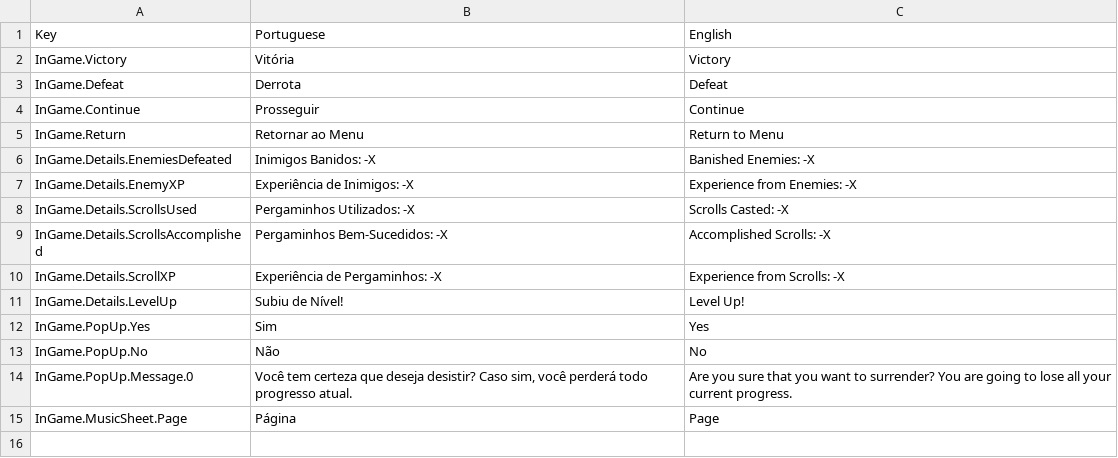
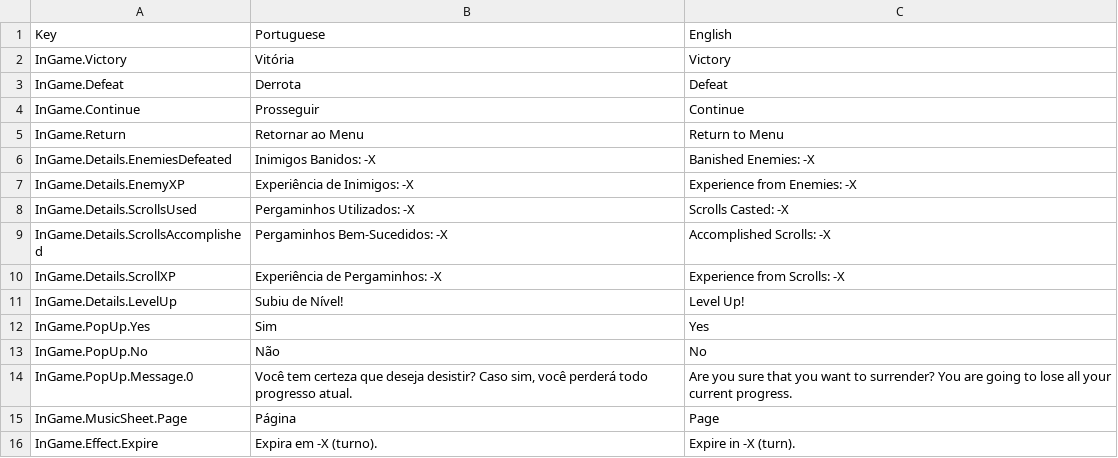
Before and after one commit to Pezzo70/kingdoms-symphony, a CSV file: Assets/_Scripts/Systems/Localization/SimpleLocalization/Resources/Localization/InGame.csv, drawn as a sheet; the diff names each change by its address in the sheet, - before the commit and + after, or states it on an @@ line.

Commit message:
feat: effects lifetime and display on hud

```diff
--- a/Assets/_Scripts/Systems/Localization/SimpleLocalization/Resources/Localization/InGame.csv
+++ b/Assets/_Scripts/Systems/Localization/SimpleLocalization/Resources/Localization/InGame.csv
+row 16: InGame.Effect.Expire | Expira em -X (turno). | Expire in -X (turn).
```
Also changed, not shown: Assets/_Scripts/Systems/Localization/SimpleLocalization/Resources/Localization/Scrolls.csv, 12 other files.
